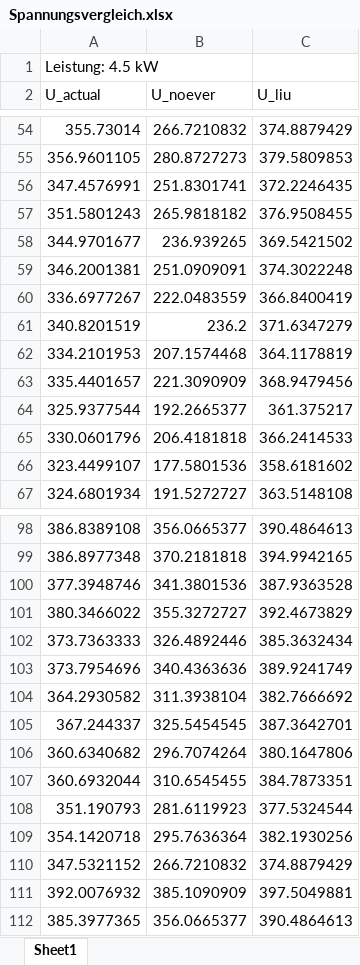
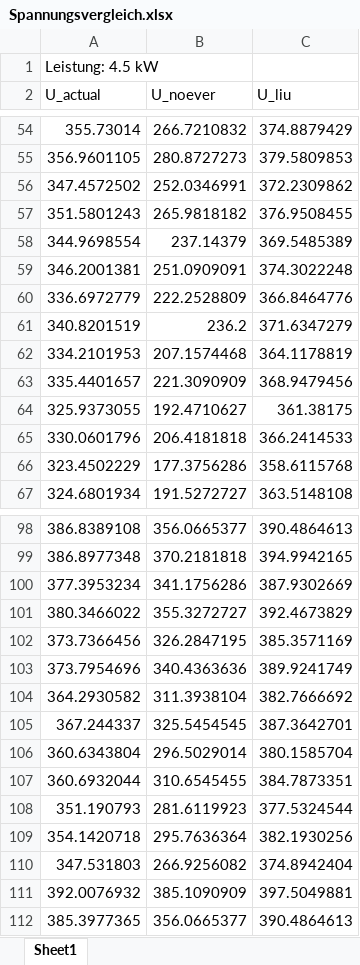
Before and after one commit to sarahhenn/flexigrid, an Excel workbook: Voltage_validation/Spannungsvergleich.xlsx, sheet Sheet1, drawn as a sheet; only a part is shown, gaps mark what is left out; values as stored, in another font and other column widths than the file's, no borders; charts and pictures not drawn; removed rows and columns are numbered as before the commit, all else as after; the diff covers the shown part only; the diff names each change by its address in the sheet, - before the commit and + after, or states it on an @@ line.

```diff
--- a/Voltage_validation/Spannungsvergleich.xlsx (sheet Sheet1)
+++ b/Voltage_validation/Spannungsvergleich.xlsx (sheet Sheet1)
-row 56: 347.4576991 | 251.8301741 | 372.2246435
+row 56: 347.4572502 | 252.0346991 | 372.2309862
-row 58: 344.9701677 | 236.939265 | 369.5421502
+row 58: 344.9698554 | 237.14379 | 369.5485389
-row 60: 336.6977267 | 222.0483559 | 366.8400419
+row 60: 336.6972779 | 222.2528809 | 366.8464776
-row 64: 325.9377544 | 192.2665377 | 361.375217
+row 64: 325.9373055 | 192.4710627 | 361.38175
-row 66: 323.4499107 | 177.5801536 | 358.6181602
+row 66: 323.4502229 | 177.3756286 | 358.6115768
-row 100: 377.3948746 | 341.3801536 | 387.9363528
+row 100: 377.3953234 | 341.1756286 | 387.9302669
-row 102: 373.7363333 | 326.4892446 | 385.3632434
+row 102: 373.7366456 | 326.2847195 | 385.3571169
-row 106: 360.6340682 | 296.7074264 | 380.1647806
+row 106: 360.6343804 | 296.5029014 | 380.1585704
-row 110: 347.5321152 | 266.7210832 | 374.8879429
+row 110: 347.531803 | 266.9256082 | 374.8942404
```
Also changed, not shown: 14 added rows, 14 removed rows and 14 moved rows elsewhere in this sheet, charts or pictures, 5 other files.
